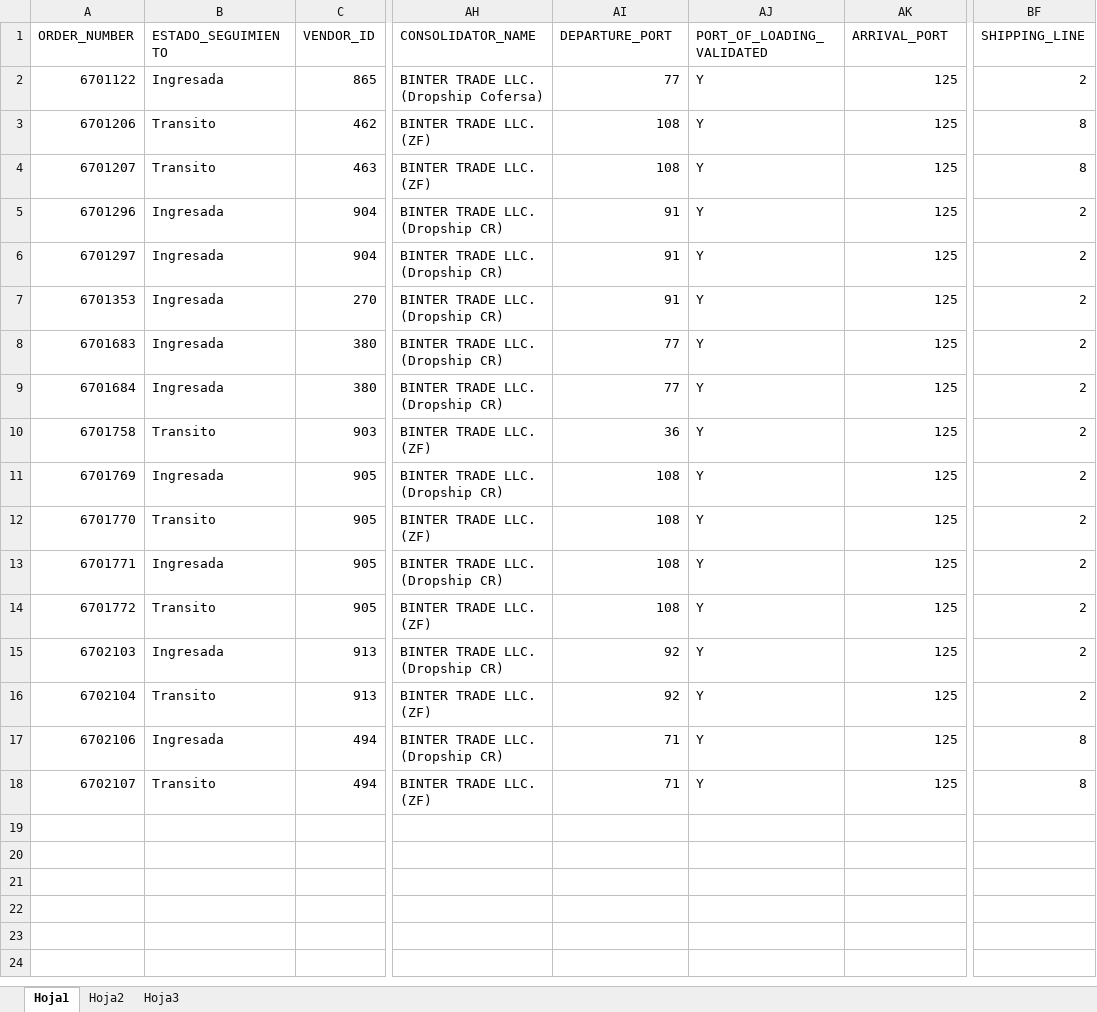
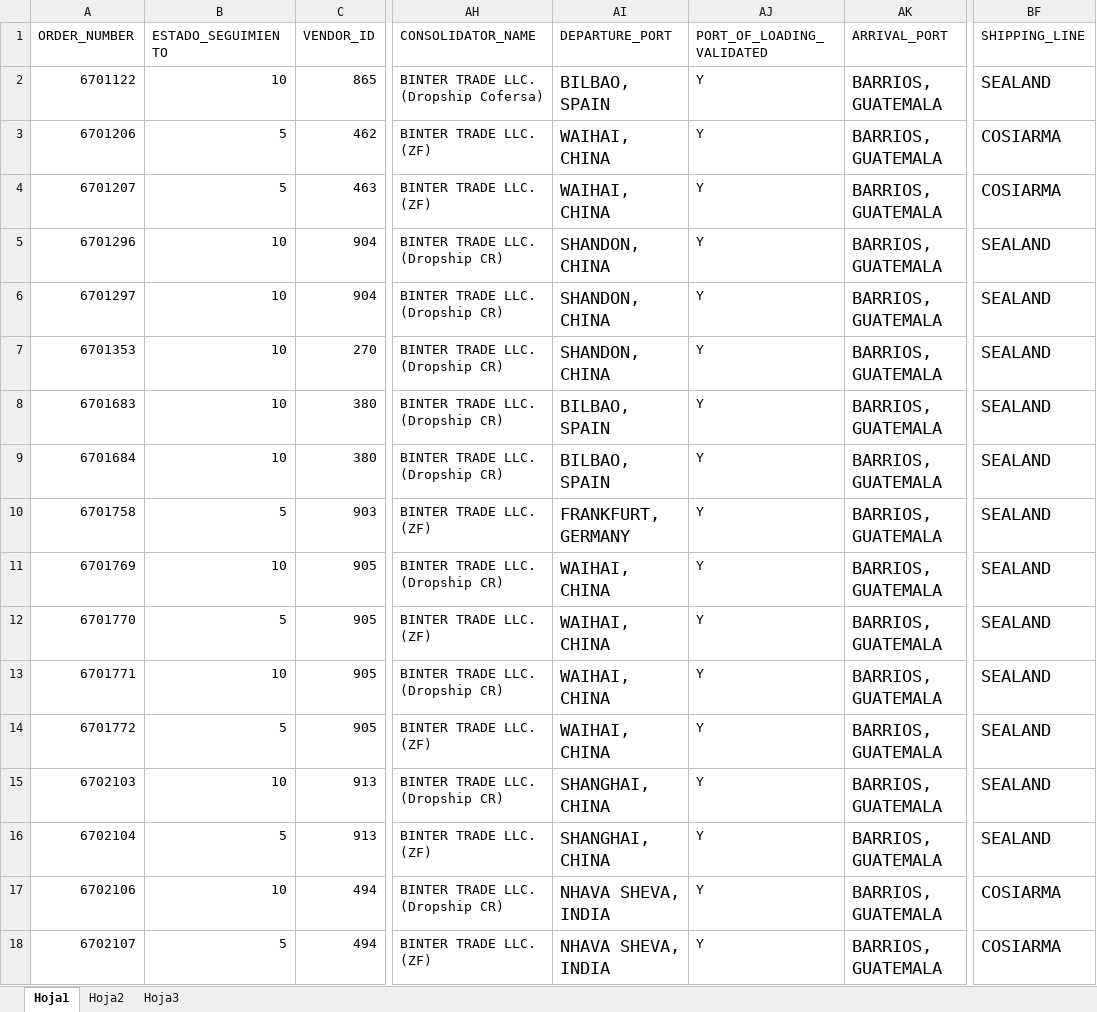
Before and after one commit to danielnucleofactory/agente-ai-orders, an Excel workbook: Data viva/DATA VIVA_PRUEBAS.xlsx, sheet Hoja1, drawn as a sheet; only a part is shown, gaps mark what is left out; values as stored, in another font and other column widths than the file's, no borders; the diff names each change by its address in the sheet, - before the commit and + after, or states it on an @@ line.

```diff
--- a/Data viva/DATA VIVA_PRUEBAS.xlsx (sheet Hoja1)
+++ b/Data viva/DATA VIVA_PRUEBAS.xlsx (sheet Hoja1)
-B2 (ESTADO_SEGUIMIENTO): Ingresada
+B2 (ESTADO_SEGUIMIENTO): 10
-AI2 (DEPARTURE_PORT): 77
+AI2 (DEPARTURE_PORT): BILBAO, SPAIN
@@ AI2:AI18 text size: larger @@
-AK2:AK18 (ARRIVAL_PORT): 125
+AK2:AK18 (ARRIVAL_PORT): BARRIOS, GUATEMALA
@@ AK2:AK18 text size: larger @@
-BF2 (SHIPPING_LINE): 2
+BF2 (SHIPPING_LINE): SEALAND
@@ BF2:BF18 text size: larger @@
-B3:B4 (ESTADO_SEGUIMIENTO): Transito
+B3:B4 (ESTADO_SEGUIMIENTO): 5
-AI3:AI4 (DEPARTURE_PORT): 108
+AI3:AI4 (DEPARTURE_PORT): WAIHAI, CHINA
-BF3:BF4 (SHIPPING_LINE): 8
+BF3:BF4 (SHIPPING_LINE): COSIARMA
-B5:B9 (ESTADO_SEGUIMIENTO): Ingresada
+B5:B9 (ESTADO_SEGUIMIENTO): 10
-AI5:AI7 (DEPARTURE_PORT): 91
+AI5:AI7 (DEPARTURE_PORT): SHANDON, CHINA
-BF5:BF16 (SHIPPING_LINE): 2
+BF5:BF16 (SHIPPING_LINE): SEALAND
-AI8:AI9 (DEPARTURE_PORT): 77
+AI8:AI9 (DEPARTURE_PORT): BILBAO, SPAIN
-B10 (ESTADO_SEGUIMIENTO): Transito
+B10 (ESTADO_SEGUIMIENTO): 5
-AI10 (DEPARTURE_PORT): 36
+AI10 (DEPARTURE_PORT): FRANKFURT, GERMANY
-B11 (ESTADO_SEGUIMIENTO): Ingresada
+B11 (ESTADO_SEGUIMIENTO): 10
-AI11:AI14 (DEPARTURE_PORT): 108
+AI11:AI14 (DEPARTURE_PORT): WAIHAI, CHINA
-B12 (ESTADO_SEGUIMIENTO): Transito
+B12 (ESTADO_SEGUIMIENTO): 5
-B13 (ESTADO_SEGUIMIENTO): Ingresada
+B13 (ESTADO_SEGUIMIENTO): 10
-B14 (ESTADO_SEGUIMIENTO): Transito
+B14 (ESTADO_SEGUIMIENTO): 5
-B15 (ESTADO_SEGUIMIENTO): Ingresada
+B15 (ESTADO_SEGUIMIENTO): 10
-AI15:AI16 (DEPARTURE_PORT): 92
+AI15:AI16 (DEPARTURE_PORT): SHANGHAI, CHINA
-B16 (ESTADO_SEGUIMIENTO): Transito
+B16 (ESTADO_SEGUIMIENTO): 5
-B17 (ESTADO_SEGUIMIENTO): Ingresada
+B17 (ESTADO_SEGUIMIENTO): 10
-AI17:AI18 (DEPARTURE_PORT): 71
+AI17:AI18 (DEPARTURE_PORT): NHAVA SHEVA, INDIA
-BF17:BF18 (SHIPPING_LINE): 8
+BF17:BF18 (SHIPPING_LINE): COSIARMA
-B18 (ESTADO_SEGUIMIENTO): Transito
+B18 (ESTADO_SEGUIMIENTO): 5
```
Also changed, not shown: 4 other files.
